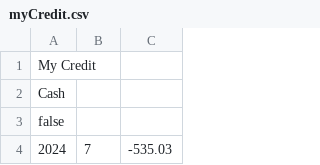
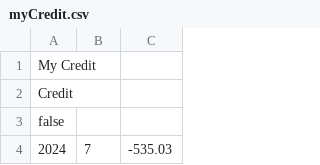
Before and after one commit to nala515/Financial-Planner, a CSV file: backend/utilities/importer/myAccounts/myCredit.csv, drawn as a sheet; only a part is shown.

Commit message:
Update myCredit.csv to Credit

```diff
--- a/backend/utilities/importer/myAccounts/myCredit.csv
+++ b/backend/utilities/importer/myAccounts/myCredit.csv
@@ -1,3 +1,3 @@
 My Credit
-Cash
+Credit
 false
```
